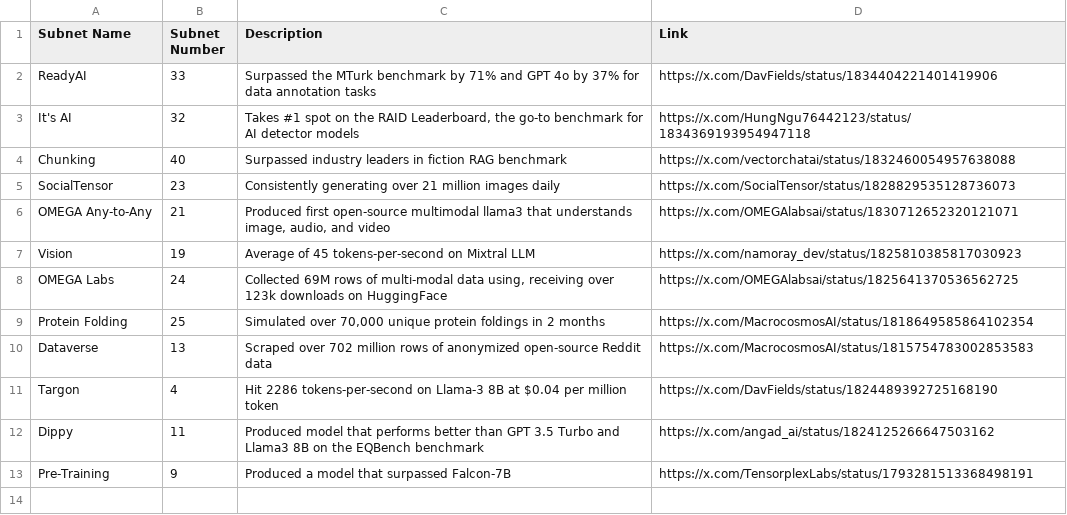
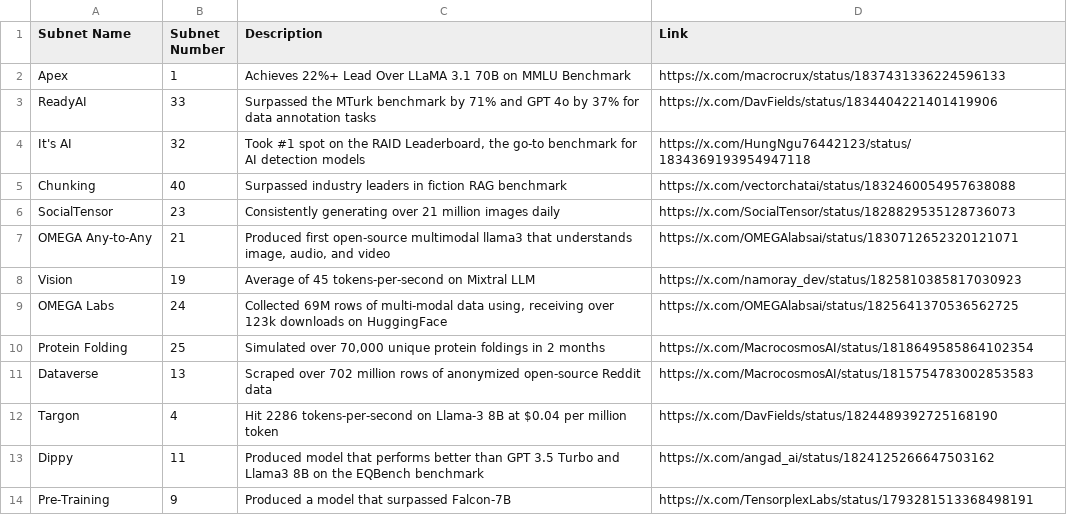
Before and after one commit to nothinglabsorg/taopill-data, a CSV file: achievements.csv, drawn as a sheet.

Commit message:
Add files via upload

```diff
--- a/achievements.csv
+++ b/achievements.csv
@@ -1,4 +1,5 @@
 Subnet Name,Subnet Number,Description,Link
+Apex,1,Achieves 22%+ Lead Over LLaMA 3.1 70B on MMLU Benchmark,https://x.com/macrocrux/status/1837431336224596133
 ReadyAI,33,Surpassed the MTurk benchmark by 71% and GPT 4o by 37% for data annotation tasks,https://x.com/DavFields/status/1834404221401419906
-It's AI,32,"Takes #1 spot on the RAID Leaderboard, the go-to benchmark for AI detector models",https://x.com/HungNgu76442123/status/1834369193954947118
+It's AI,32,"Took #1 spot on the RAID Leaderboard, the go-to benchmark for AI detection models",https://x.com/HungNgu76442123/status/1834369193954947118
 Chunking,40,Surpassed industry leaders in fiction RAG benchmark,https://x.com/vectorchatai/status/1832460054957638088
```
